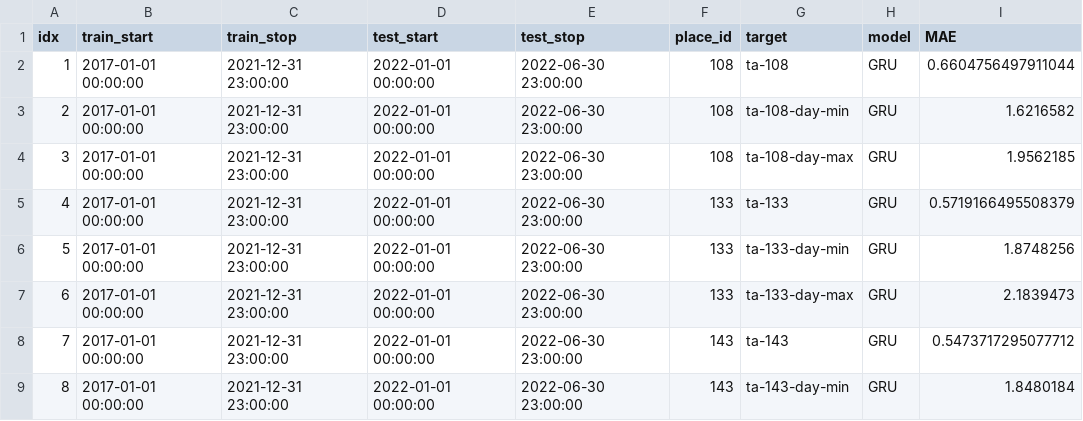
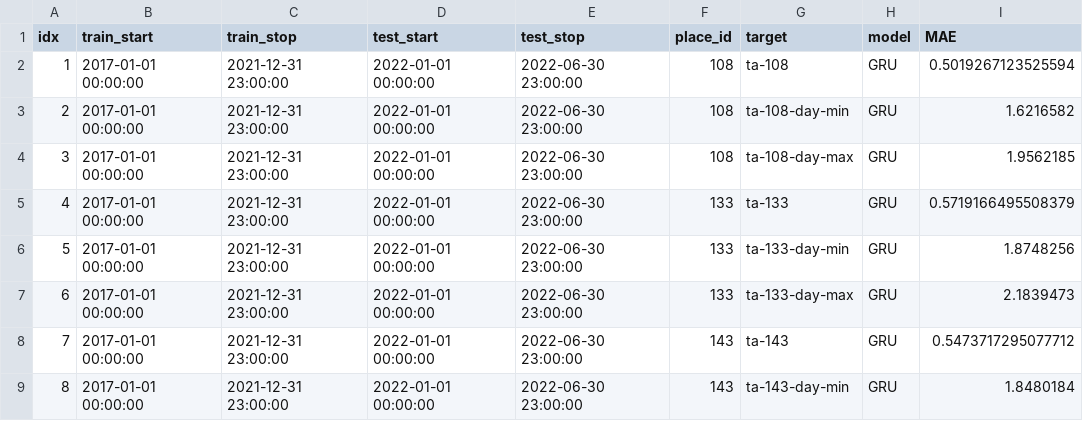
Before and after one commit to hengju/weather, a CSV file: modeling/model-result-test.csv, drawn as a sheet; only a part is shown.

```diff
--- a/modeling/model-result-test.csv
+++ b/modeling/model-result-test.csv
@@ -1,3 +1,3 @@
 idx,train_start,train_stop,test_start,test_stop,place_id,target,model,MAE
-1,2017-01-01 00:00:00,2021-12-31 23:00:00,2022-01-01 00:00:00,2022-06-30 23:00:00,108,ta-108,GRU,0.6604756497911044
+1,2017-01-01 00:00:00,2021-12-31 23:00:00,2022-01-01 00:00:00,2022-06-30 23:00:00,108,ta-108,GRU,0.5019267123525594
 2,2017-01-01 00:00:00,2021-12-31 23:00:00,2022-01-01 00:00:00,2022-06-30 23:00:00,108,ta-108-day-min,GRU,1.6216582
```
Also changed, not shown: 2 other files.
